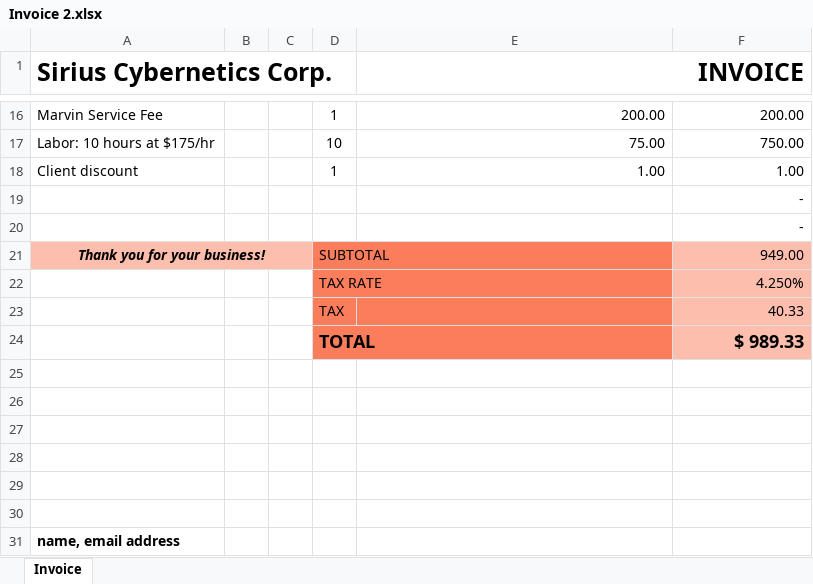
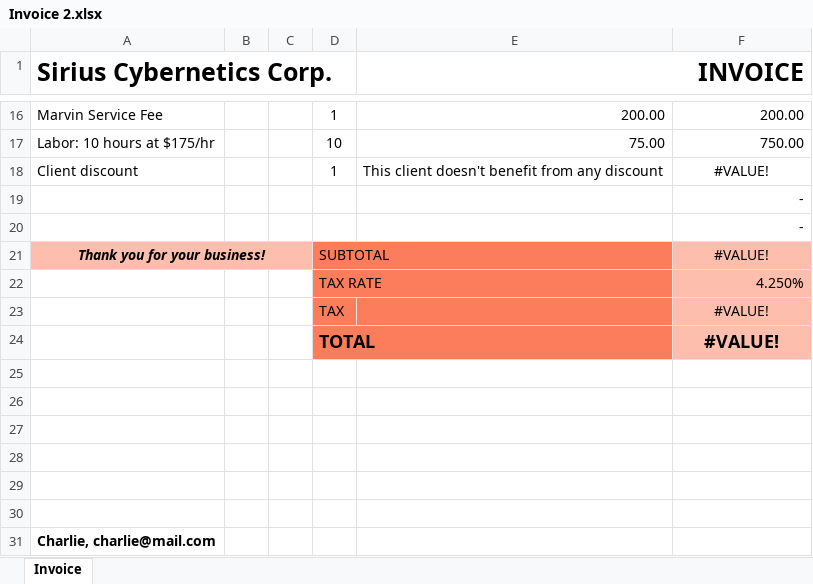
Before and after one commit to Fhernd/UiPath-Academy, an Excel workbook: Build-First-Automation-StudioX/First Automation Using Microsoft Office/Invoices/Invoice 2.xlsx, sheet Invoice, drawn as a sheet; only a part is shown, gaps mark what is left out; values as stored, in another font and other column widths than the file's, no borders; the diff names each change by its address in the sheet, - before the commit and + after, or states it on an @@ line.

```diff
--- a/Build-First-Automation-StudioX/First Automation Using Microsoft Office/Invoices/Invoice 2.xlsx (sheet Invoice)
+++ b/Build-First-Automation-StudioX/First Automation Using Microsoft Office/Invoices/Invoice 2.xlsx (sheet Invoice)
-E18 (INVOICE): 1.00
+E18 (INVOICE): This client doesn't benefit from any discount
-F18: 1.00
+F18: #VALUE!
-F18 alignment: right
+F18 alignment: center
-F21: 949.00
+F21: #VALUE!
-F21 alignment: right
+F21 alignment: center
-F23: 40.33
+F23: #VALUE!
-F23:F24 alignment: right
+F23:F24 alignment: center
-F24: $ 989.33
+F24: #VALUE!
-A31 (Sirius Cybernetics Corp.): name, email address
+A31 (Sirius Cybernetics Corp.): Charlie, charlie@mail.com
```
Also changed, not shown: Build-First-Automation-StudioX/First Automation Using Microsoft Office/Invoices/Invoice 1.xlsx, Build-First-Automation-StudioX/First Automation Using Microsoft Office/Invoices/Invoice 3.xlsx, 9 other files.
